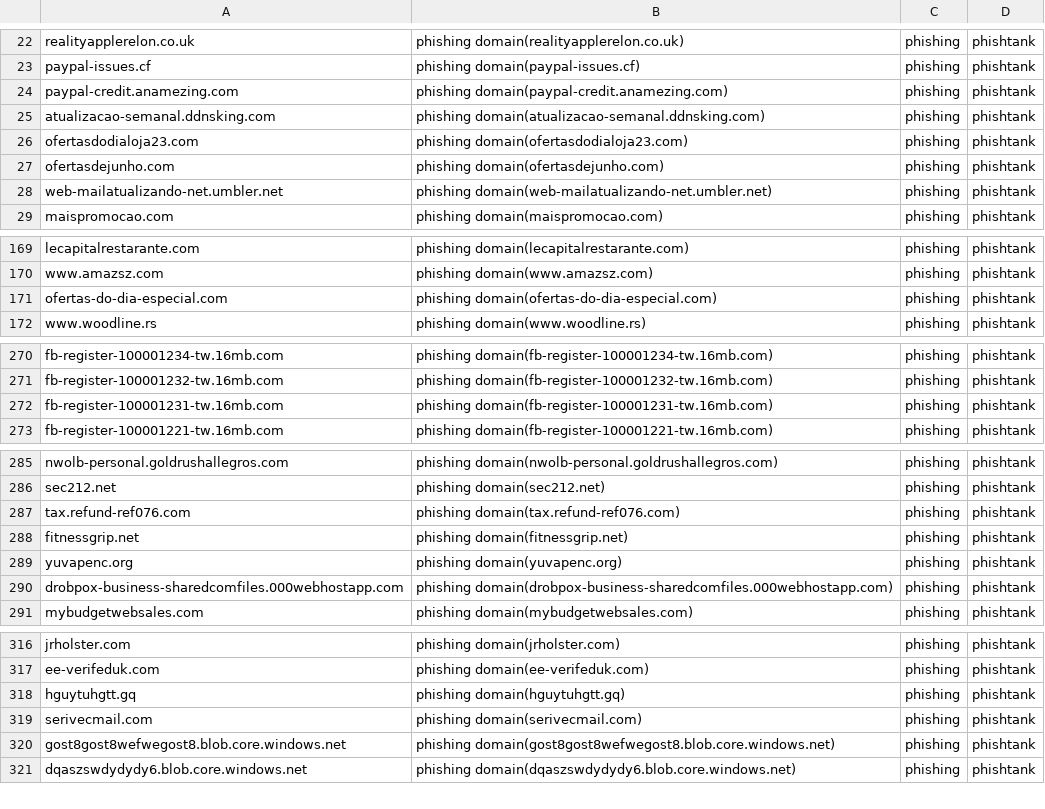
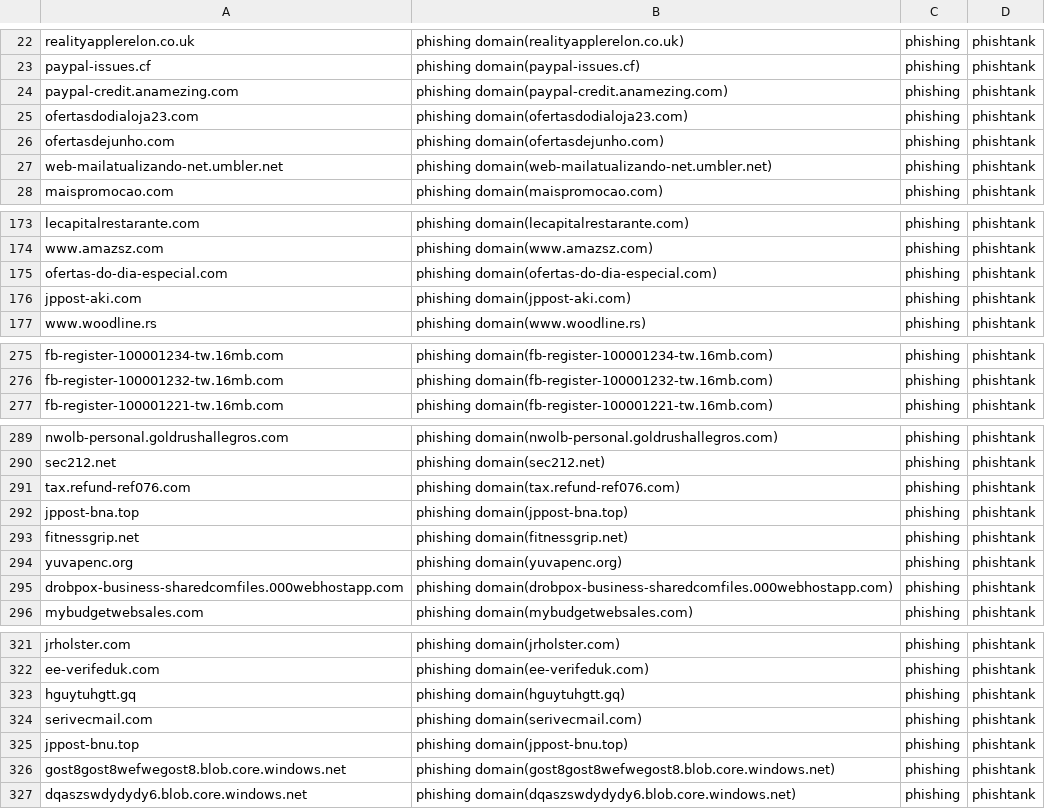
Before and after one commit to sinjukukawataro/20180511, a CSV file: phishing-domains.csv, drawn as a sheet; only a part is shown, gaps mark what is left out; the diff covers the shown part only.

```diff
--- a/phishing-domains.csv
+++ b/phishing-domains.csv
@@ -24,3 +24,2 @@ paypal-issues.cf,phishing domain(paypal-issues.cf),phishing,phishtank
 paypal-credit.anamezing.com,phishing domain(paypal-credit.anamezing.com),phishing,phishtank
-atualizacao-semanal.ddnsking.com,phishing domain(atualizacao-semanal.ddnsking.com),phishing,phishtank
 ofertasdodialoja23.com,phishing domain(ofertasdodialoja23.com),phishing,phishtank
@@ -171,2 +175,3 @@ www.amazsz.com,phishing domain(www.amazsz.com),phishing,phishtank
 ofertas-do-dia-especial.com,phishing domain(ofertas-do-dia-especial.com),phishing,phishtank
+jppost-aki.com,phishing domain(jppost-aki.com),phishing,phishtank
 www.woodline.rs,phishing domain(www.woodline.rs),phishing,phishtank
@@ -271,3 +276,2 @@ fb-register-100001234-tw.16mb.com,phishing domain(fb-register-100001234-tw.16mb.
 fb-register-100001232-tw.16mb.com,phishing domain(fb-register-100001232-tw.16mb.com),phishing,phishtank
-fb-register-100001231-tw.16mb.com,phishing domain(fb-register-100001231-tw.16mb.com),phishing,phishtank
 fb-register-100001221-tw.16mb.com,phishing domain(fb-register-100001221-tw.16mb.com),phishing,phishtank
@@ -287,2 +291,3 @@ sec212.net,phishing domain(sec212.net),phishing,phishtank
 tax.refund-ref076.com,phishing domain(tax.refund-ref076.com),phishing,phishtank
+jppost-bna.top,phishing domain(jppost-bna.top),phishing,phishtank
 fitnessgrip.net,phishing domain(fitnessgrip.net),phishing,phishtank
@@ -319,2 +324,3 @@ hguytuhgtt.gq,phishing domain(hguytuhgtt.gq),phishing,phishtank
 serivecmail.com,phishing domain(serivecmail.com),phishing,phishtank
+jppost-bnu.top,phishing domain(jppost-bnu.top),phishing,phishtank
 gost8gost8wefwegost8.blob.core.windows.net,phishing domain(gost8gost8wefwegost8.blob.core.windows.net),phishing,phishtank
```
Also changed, not shown: 8 added rows and 10 removed rows elsewhere in this file.
